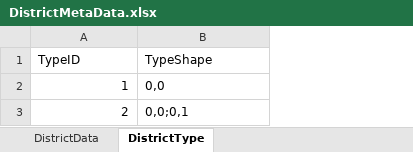
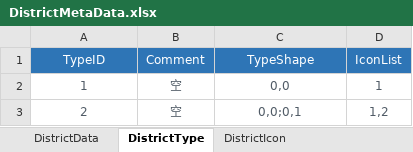
Before and after one commit to EpicProj/RPG, an Excel workbook: GameMaster/RPGTale/Data/Data_Excel/DistrictMetaData.xlsx, sheet DistrictType, drawn as a sheet; values as stored, in another font and other column widths than the file's, no borders; addresses are those after the commit; the diff names each change by its address in the sheet, - before the commit and + after, or states it on an @@ line.

```diff
--- a/GameMaster/RPGTale/Data/Data_Excel/DistrictMetaData.xlsx (sheet DistrictType)
+++ b/GameMaster/RPGTale/Data/Data_Excel/DistrictMetaData.xlsx (sheet DistrictType)
+sheet tab: DistrictIcon
+column B (Comment), rows 2-3: 空 | 空
+column D (IconList), rows 2-3: 1 | 1,2
@@ A1 alignment: left → center, fill: none → #2E75B6, text colour: black → #FFFFFF @@
-C1:C3 alignment: left
+C1:C3 alignment: center
@@ C1 fill: none → #2E75B6, text colour: black → #FFFFFF @@
@@ A2:A3 text colour: black → #505B66, alignment: right → center @@
-C2:C3 text colour: black
+C2:C3 text colour: #505B66
```
Also changed, not shown: sheet DistrictData, GameMaster/RPGTale/Data/Data_Excel/FunctionBlockMetaData.xlsx, 14 other files.
